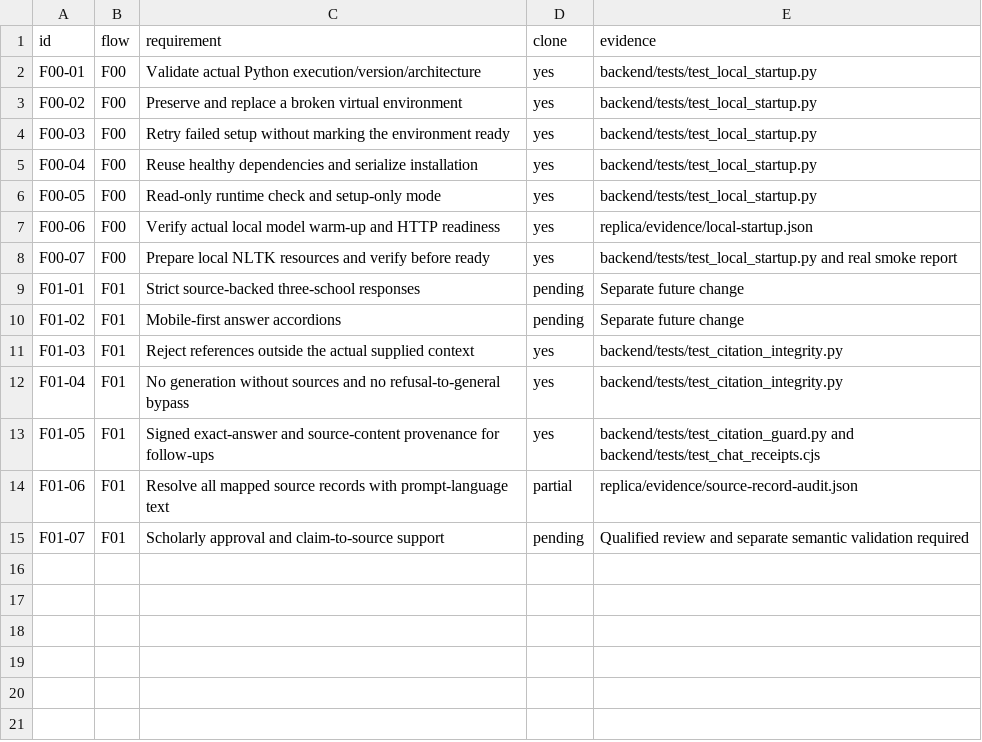
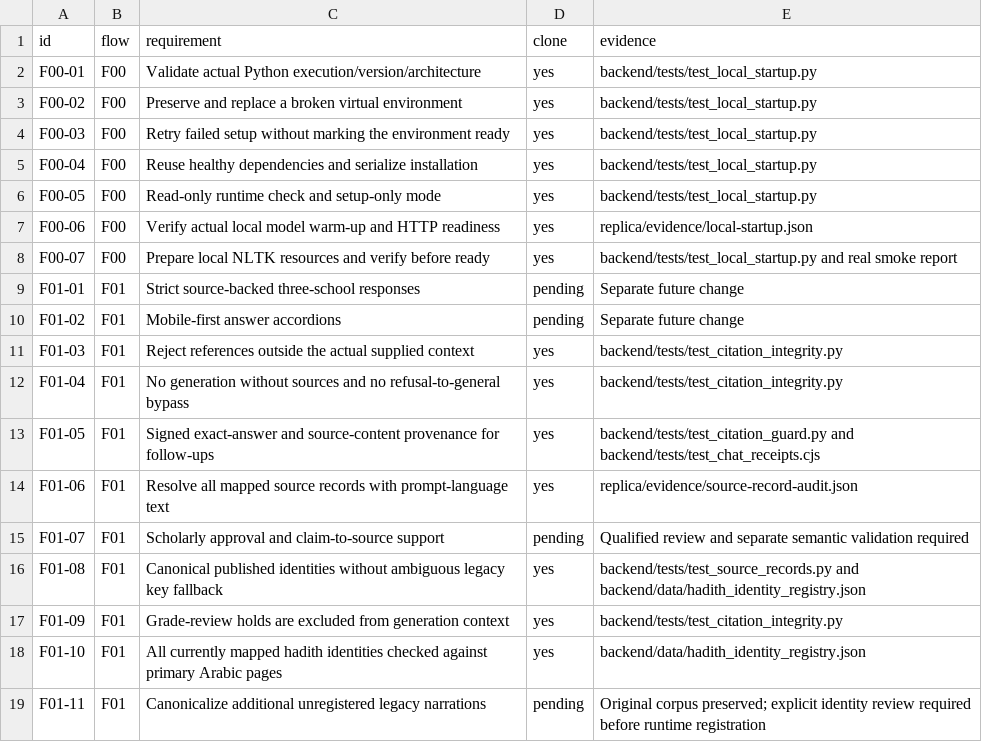
Before and after one commit to hamza-n-builds/islamic-fiqhbot, a CSV file: replica/features.csv, drawn as a sheet.

Commit message:
fix: reconcile canonical hadith source identities
Pin 38 published Arabic-text identities to existing local corpus rows, share canonical lookup across RAG/API, and correct seven Muslim reference variants. Preserve original translations and fiqh wording; hold the publisher-reported Shadh source from generation and record outstanding scholarly review.

```diff
--- a/replica/features.csv
+++ b/replica/features.csv
@@ -13,3 +13,7 @@ F01-04,F01,No generation without sources and no refusal-to-general bypass,yes,ba
 F01-05,F01,Signed exact-answer and source-content provenance for follow-ups,yes,backend/tests/test_citation_guard.py and backend/tests/test_chat_receipts.cjs
-F01-06,F01,Resolve all mapped source records with prompt-language text,partial,replica/evidence/source-record-audit.json
+F01-06,F01,Resolve all mapped source records with prompt-language text,yes,replica/evidence/source-record-audit.json
 F01-07,F01,Scholarly approval and claim-to-source support,pending,Qualified review and separate semantic validation required
+F01-08,F01,Canonical published identities without ambiguous legacy key fallback,yes,backend/tests/test_source_records.py and backend/data/hadith_identity_registry.json
+F01-09,F01,Grade-review holds are excluded from generation context,yes,backend/tests/test_citation_integrity.py
+F01-10,F01,All currently mapped hadith identities checked against primary Arabic pages,yes,backend/data/hadith_identity_registry.json
+F01-11,F01,Canonicalize additional unregistered legacy narrations,pending,Original corpus preserved; explicit identity review required before runtime registration
```
Also changed, not shown: 24 other files.
